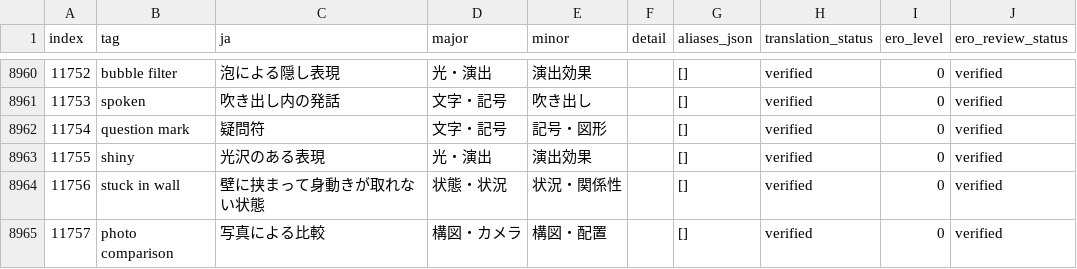
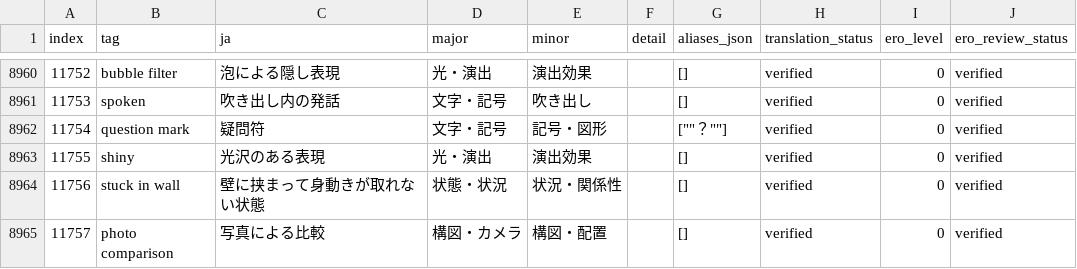
Before and after one commit to menosgrande/prompt-tag-dictionary-data, a CSV file: dictionary-working.csv, drawn as a sheet; only a part is shown, gaps mark what is left out; the diff names each change by its address in the sheet, - before the commit and + after, or states it on an @@ line.

Commit message:
Add full-width question mark alias

```diff
--- a/dictionary-working.csv
+++ b/dictionary-working.csv
-G8962 (aliases_json): []
+G8962 (aliases_json): [""？""]
```
